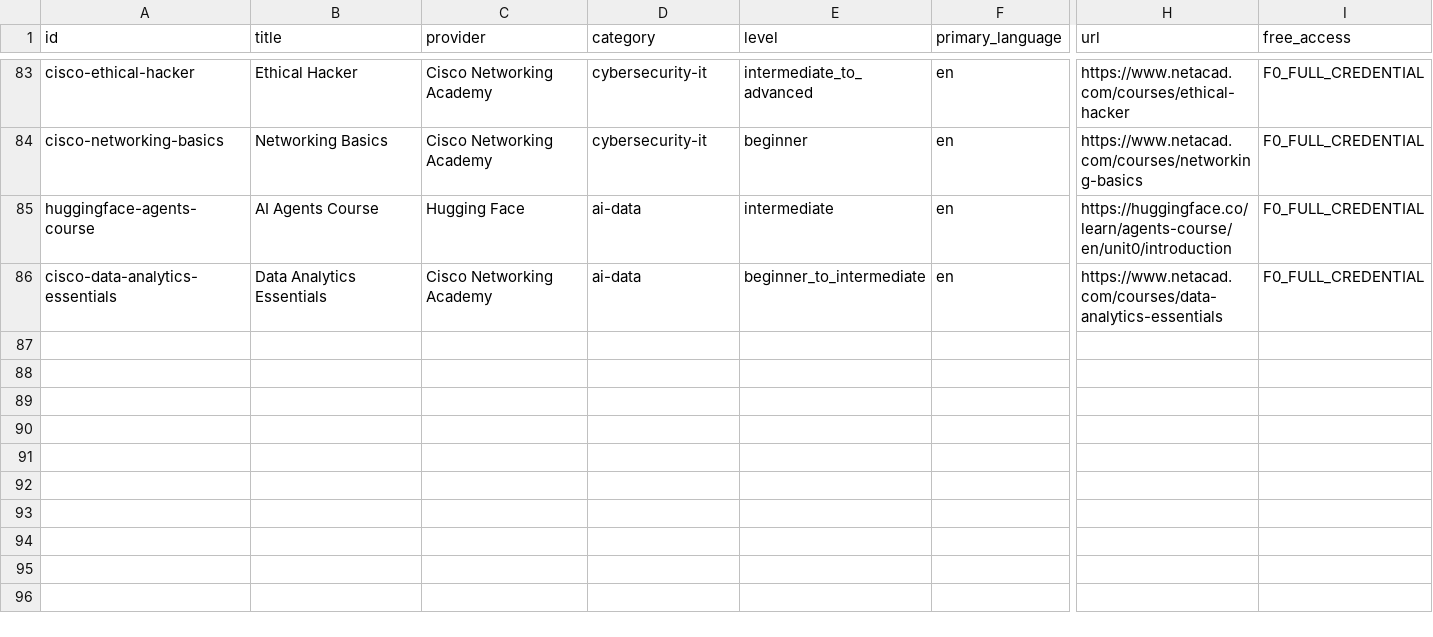
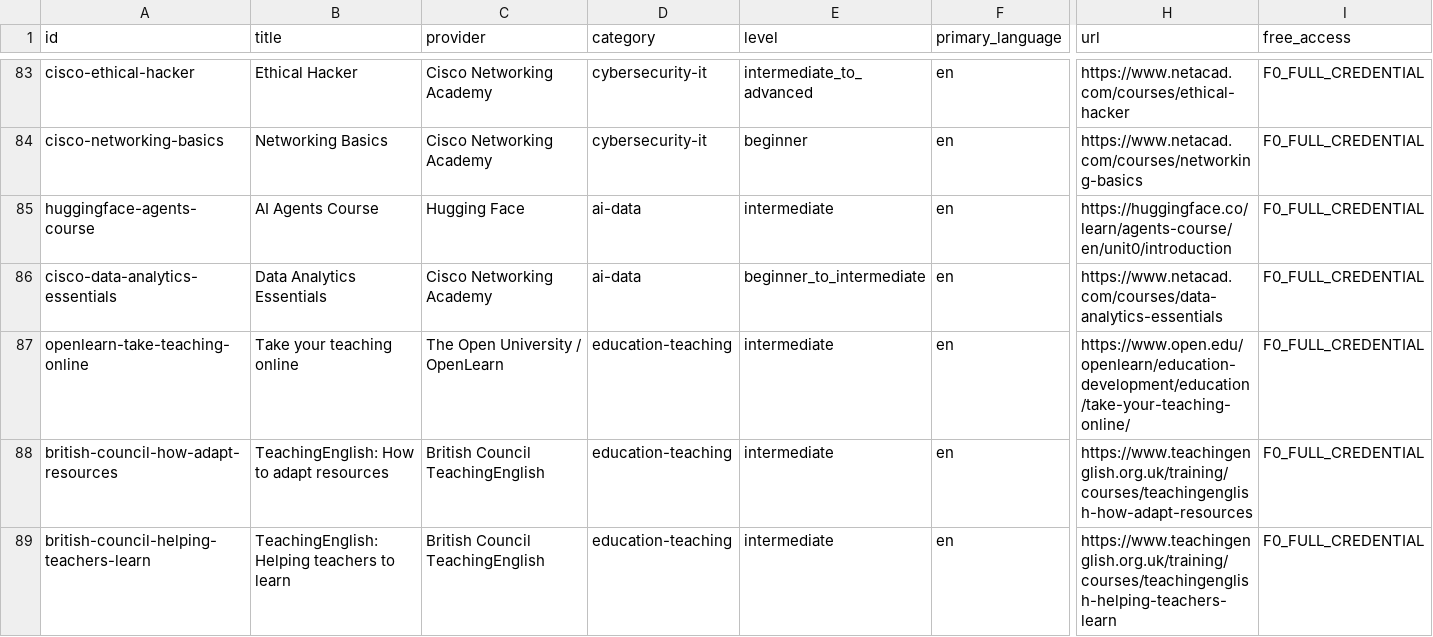
Before and after one commit to Blackspirits/open-learning-index, a CSV file: data/courses.csv, drawn as a sheet; only a part is shown, gaps mark what is left out; rows hold the shown columns only; the diff names each change by its address in the sheet, - before the commit and + after, or states it on an @@ line.

Commit message:
data: regenerate canonical CSV

```diff
--- a/data/courses.csv
+++ b/data/courses.csv
+row 87: openlearn-take-teaching-online | Take your teaching online | The Open University / OpenLearn | education-teaching | intermediate | en | https://www.open.edu/openlearn/education-development/education/take-your-teaching-online/ | F0_FULL_CREDENTIAL
+row 88: british-council-how-adapt-resources | TeachingEnglish: How to adapt resources | British Council TeachingEnglish | education-teaching | intermediate | en | https://www.teachingenglish.org.uk/training/courses/teachingenglish-how-adapt-resources | F0_FULL_CREDENTIAL
+row 89: british-council-helping-teachers-learn | TeachingEnglish: Helping teachers to learn | British Council TeachingEnglish | education-teaching | intermediate | en | https://www.teachingenglish.org.uk/training/courses/teachingenglish-helping-teachers-learn | F0_FULL_CREDENTIAL
```
